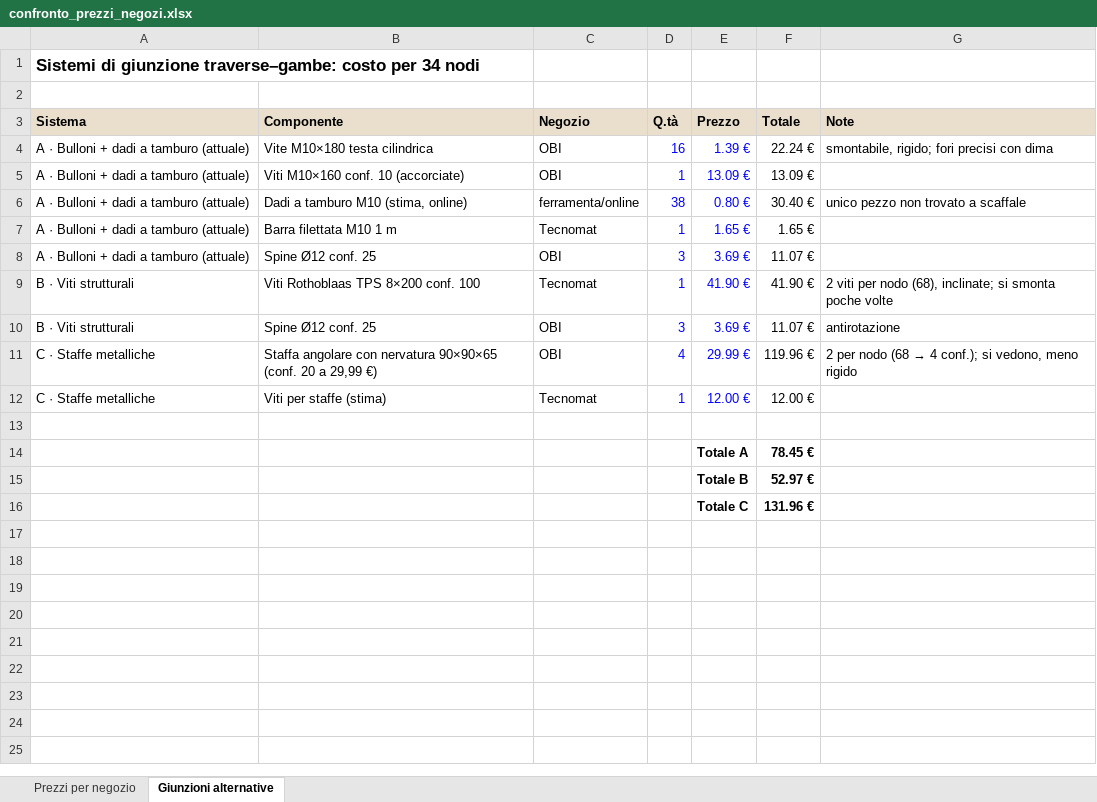
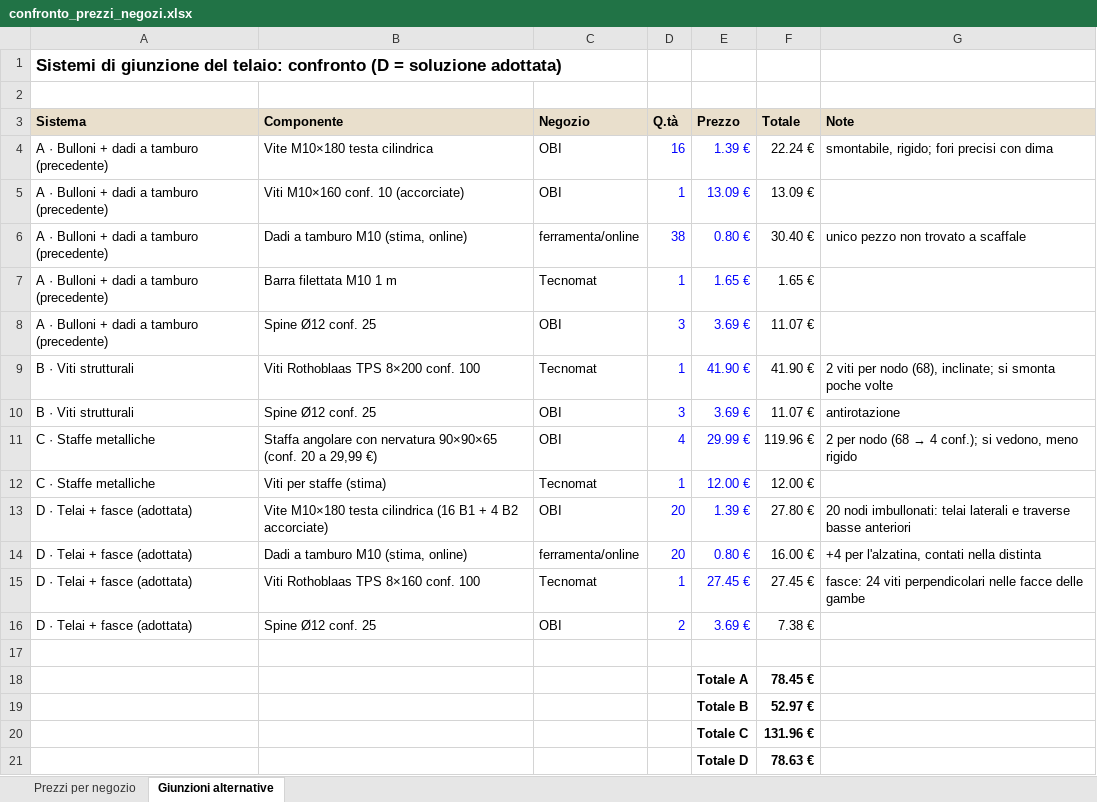
Before and after one commit to abettarini/workbench, an Excel workbook: confronto_prezzi_negozi.xlsx, sheet Giunzioni alternative, drawn as a sheet; values as stored, in another font and other column widths than the file's, no borders; the diff names each change by its address in the sheet, - before the commit and + after, or states it on an @@ line.

```diff
--- a/confronto_prezzi_negozi.xlsx (sheet Giunzioni alternative)
+++ b/confronto_prezzi_negozi.xlsx (sheet Giunzioni alternative)
-A1 (Sistema): …di giunzione traverse–gambe: costo per 34 nodi
+A1 (Sistema): …di giunzione del telaio: confronto (D = soluzione adottata)
-A4:A8 (Sistema): A · Bulloni + dadi a tamburo (attuale)
+A4:A8 (Sistema): A · Bulloni + dadi a tamburo (precedente)
+row 13: D · Telai + fasce (adottata) | Vite M10×180 testa cilindrica (16 B1 + 4 B2 accorciate) | OBI | 20 | 1.39 € | 27.80 € | 20 nodi imbullonati: telai laterali e traverse basse anteriori
+row 14: D · Telai + fasce (adottata) | Dadi a tamburo M10 (stima, online) | ferramenta/online | 20 | 0.80 € | 16.00 € | +4 per l'alzatina, contati nella distinta
+row 15: D · Telai + fasce (adottata) | Viti Rothoblaas TPS 8×160 conf. 100 | Tecnomat | 1 | 27.45 € | 27.45 € | fasce: 24 viti perpendicolari nelle facce delle gambe
+row 16: D · Telai + fasce (adottata) | Spine Ø12 conf. 25 | OBI | 2 | 3.69 € | 7.38 €
+row 21:  |  |  |  | Totale D | 78.63 €
```
Also changed, not shown: sheet Prezzi per negozio, formulas that keep their value, moduli/1-tavolo-base/tavolo_base_costi.xlsx, moduli/2-cassettiera/cassettiera_costi.xlsx, 44 other files.
